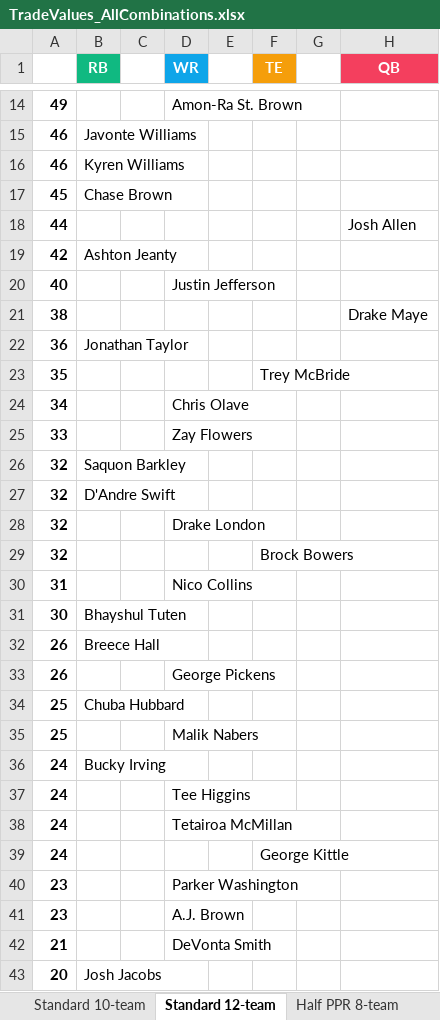
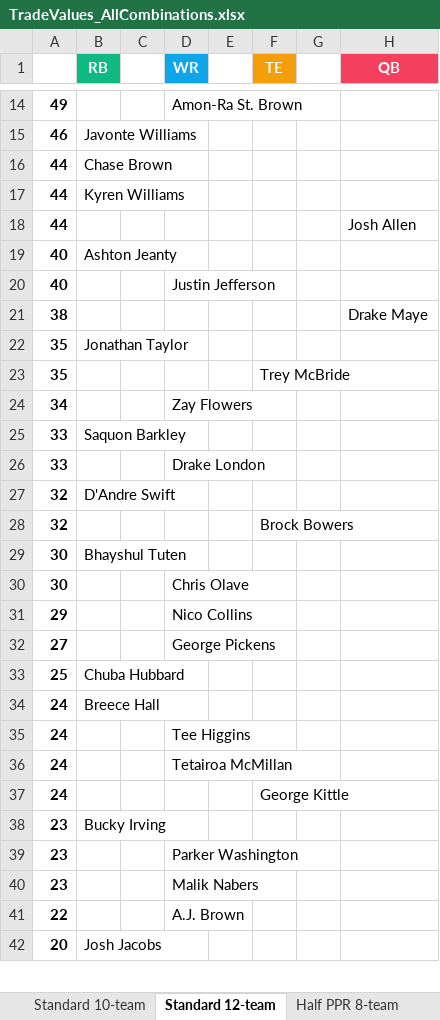
Before and after one commit to seoularpro/OddsVis, an Excel workbook: TradeValueSheets/TradeValues_AllCombinations.xlsx, sheet Standard 12-team, drawn as a sheet; only a part is shown, gaps mark what is left out; values as stored, in another font and other column widths than the file's, no borders; removed rows and columns are numbered as before the commit, all else as after; the diff covers the shown part only; the diff names each change by its address in the sheet, - before the commit and + after, or states it on an @@ line.

```diff
--- a/TradeValueSheets/TradeValues_AllCombinations.xlsx (sheet Standard 12-team)
+++ b/TradeValueSheets/TradeValues_AllCombinations.xlsx (sheet Standard 12-team)
-row 16: 46 | Kyren Williams
-A16: 45
+A16: 44
+row 17: 44 | Kyren Williams
-A19: 42
+A19: 40
-A22: 36
+A22: 35
-D24 (WR): Chris Olave
+D24 (WR): Zay Flowers
+row 25: 33 | Saquon Barkley
-D26 (WR): Zay Flowers
+D26 (WR): Drake London
-row 26: 32 | Saquon Barkley
-row 28: 32 |  |  | Drake London
-row 30: 31 |  |  | Nico Collins
-row 32: 26 | Breece Hall
-row 33: 26 |  |  | George Pickens
+row 30: 30 |  |  | Chris Olave
+row 31: 29 |  |  | Nico Collins
+row 32: 27 |  |  | George Pickens
-row 35: 25 |  |  | Malik Nabers
-B34 (RB): Bucky Irving
+B34 (RB): Breece Hall
+row 38: 23 | Bucky Irving
-D40 (WR): A.J. Brown
+D40 (WR): Malik Nabers
-row 42: 21 |  |  | DeVonta Smith
+row 41: 22 |  |  | A.J. Brown
```
Also changed, not shown: 17 added rows, 16 removed rows and 19 edited cells elsewhere in this sheet, sheet Full PPR 8-team, sheet Full PPR 10-team, sheet Full PPR 12-team, sheet Half PPR 10-team, sheet Standard 8-team, sheet Standard 10-team, 2 more sheets, TradeValueSheets/TradeValues_FullPPR_10team.xlsx, TradeValueSheets/TradeValues_FullPPR_8team.xlsx, 18 other files.
